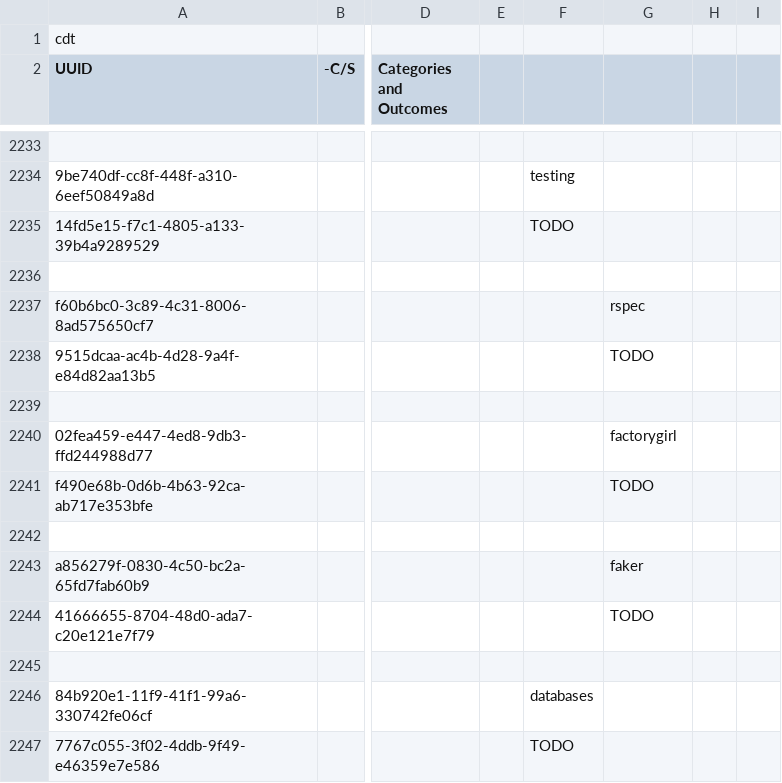
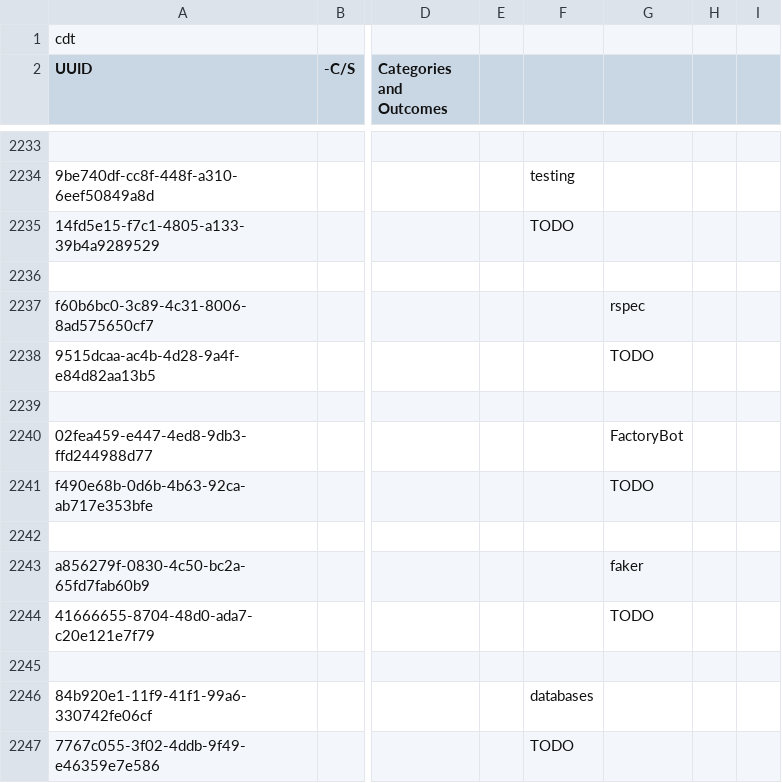
Before and after one commit to lighthouse-labs/rails-queue-server, a CSV file: db/seeds/outcomes/Lighthouse Learning Outcomes - Graduate Learning Outcomes.csv, drawn as a sheet; only a part is shown, gaps mark what is left out; the diff names each change by its address in the sheet, - before the commit and + after, or states it on an @@ line.

Commit message:
#665 - update deprecated factory_girl to factory_bot

```diff
--- a/db/seeds/outcomes/Lighthouse Learning Outcomes - Graduate Learning Outcomes.csv
+++ b/db/seeds/outcomes/Lighthouse Learning Outcomes - Graduate Learning Outcomes.csv
-G2240: factorygirl
+G2240: FactoryBot
```
Also changed, not shown: 33 other files.
